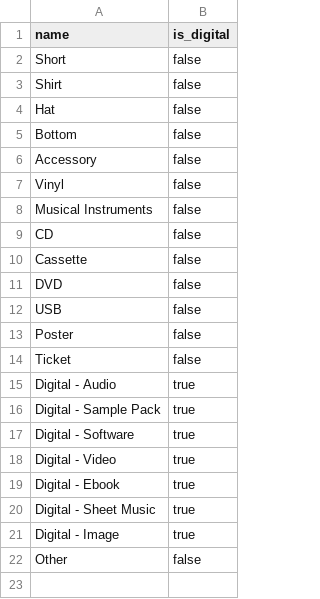
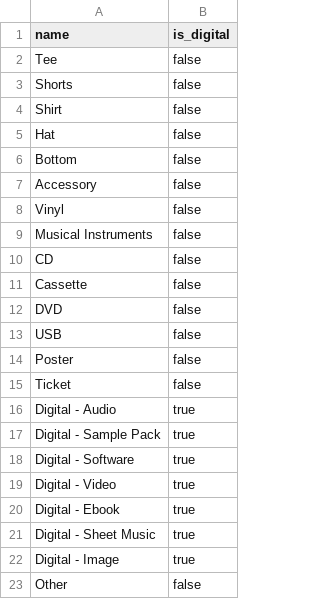
Before and after one commit to matheus021099/ys-backend, a CSV file: db/seeds/shop_categories.csv, drawn as a sheet.

Commit message:
add shorts category

```diff
--- a/db/seeds/shop_categories.csv
+++ b/db/seeds/shop_categories.csv
@@ -1,3 +1,4 @@
 name,is_digital
-"Short",false
+"Tee",false
+"Shorts",false
 "Shirt",false
```
Also changed, not shown: 2 other files.
